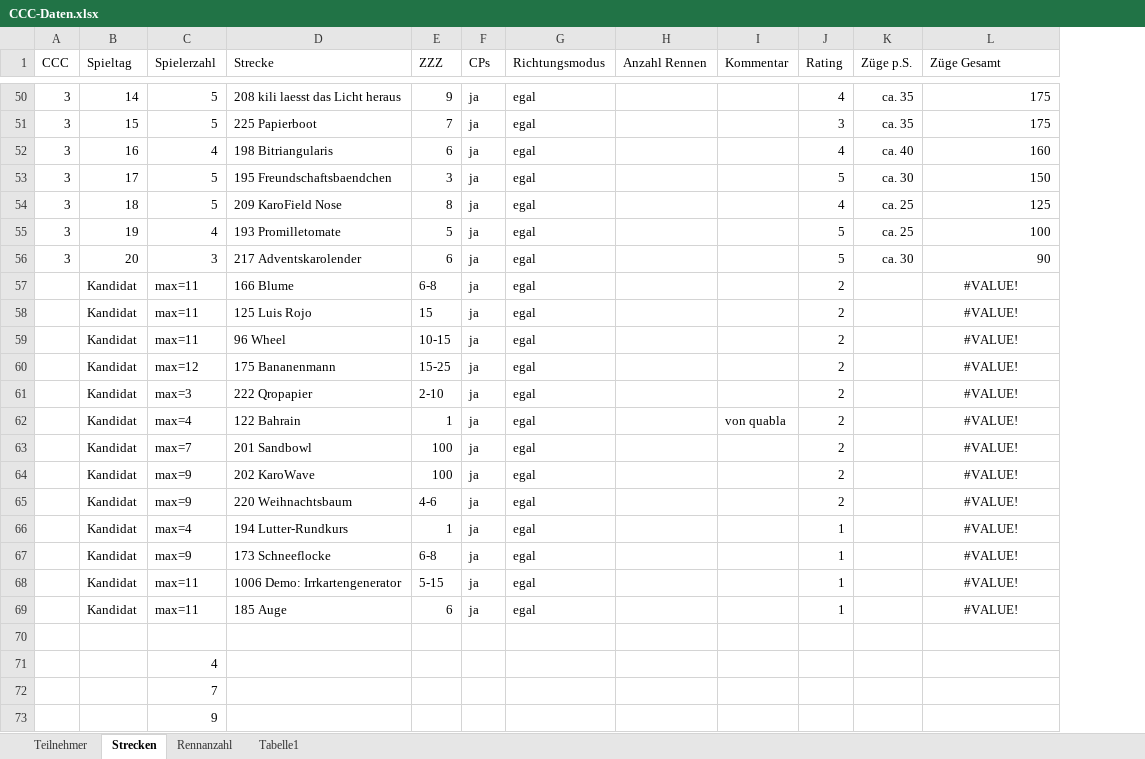
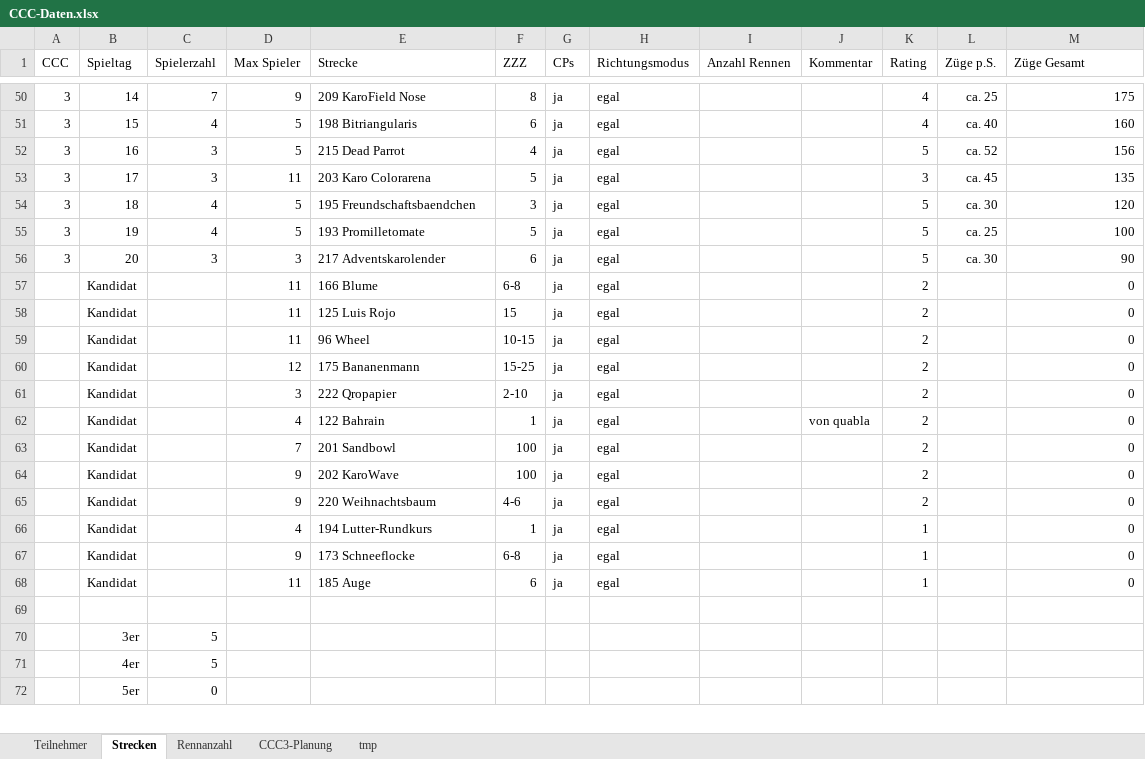
Before and after one commit to ultimate/KaroToolsCollection, an Excel workbook: CraZZZy Crash Challenge/CCC-Daten.xlsx, sheet Strecken, drawn as a sheet; only a part is shown, gaps mark what is left out; values as stored, in another font and other column widths than the file's, no borders; table styles not drawn; removed rows and columns are numbered as before the commit, all else as after; the diff covers the shown part only; the diff names each change by its address in the sheet, - before the commit and + after, or states it on an @@ line.

```diff
--- a/CraZZZy Crash Challenge/CCC-Daten.xlsx (sheet Strecken)
+++ b/CraZZZy Crash Challenge/CCC-Daten.xlsx (sheet Strecken)
-sheet tab: Tabelle1
+sheet tab: tmp
+sheet tab: CCC3-Planung
+column D (Max Spieler), rows 50-51: 9 | 5; rows 54-68: 5 | 5 | 3 | 11 | 11 | 11 | 12 | 3 | 4 | 7 | 9 | 9 | 4 | 9 | 11
-C50 (Spielerzahl): 5
+C50 (Spielerzahl): 7
-E50 (Strecke): 208 kili laesst das Licht heraus
+E50 (Strecke): 209 KaroField Nose
-F50 (ZZZ): 9
+F50 (ZZZ): 8
-L50 (Züge p.S.): ca. 35
+L50 (Züge p.S.): ca. 25
-row 51: 3 | 15 | 5 | 225 Papierboot | 7 | ja | egal |  |  | 3 | ca. 35 | 175
-B51 (Spieltag): 16
+B51 (Spieltag): 15
+row 52: 3 | 16 | 3 | 5 | 215 Dead Parrot | 4 | ja | egal |  |  | 5 | ca. 52 | 156
+row 53: 3 | 17 | 3 | 11 | 203 Karo Colorarena | 5 | ja | egal |  |  | 3 | ca. 45 | 135
-B54 (Spieltag): 17
+B54 (Spieltag): 18
-C54 (Spielerzahl): 5
+C54 (Spielerzahl): 4
-M54 (Züge Gesamt): 150
+M54 (Züge Gesamt): 120
-row 54: 3 | 18 | 5 | 209 KaroField Nose | 8 | ja | egal |  |  | 4 | ca. 25 | 125
-C57:C59 (Spielerzahl): max=11
+C57:C59 (Spielerzahl): (empty)
-M57:M67 (Züge Gesamt): #VALUE!
+M57:M67 (Züge Gesamt): 0
-M57:M67 alignment: center
+M57:M67 alignment: right
-C60 (Spielerzahl): max=12
+C60 (Spielerzahl): (empty)
-C61 (Spielerzahl): max=3
+C61 (Spielerzahl): (empty)
-C62 (Spielerzahl): max=4
+C62 (Spielerzahl): (empty)
-C63 (Spielerzahl): max=7
+C63 (Spielerzahl): (empty)
-C64:C65 (Spielerzahl): max=9
+C64:C65 (Spielerzahl): (empty)
-C66 (Spielerzahl): max=4
+C66 (Spielerzahl): (empty)
-C67 (Spielerzahl): max=9
+C67 (Spielerzahl): (empty)
-row 68:  | Kandidat | max=11 | 1006 Demo: Irrkartengenerator | 5-15 | ja | egal |  |  | 1 |  | #VALUE!
-C68 (Spielerzahl): max=11
+C68 (Spielerzahl): (empty)
-M68 (Züge Gesamt): #VALUE!
+M68 (Züge Gesamt): 0
-M68 alignment: center
+M68 alignment: right
-row 71:  |  | 4
-row 72:  |  | 7
-row 73:  |  | 9
+row 70:  | 3er | 5
+row 71:  | 4er | 5
+row 72:  | 5er | 0
```
Also changed, not shown: 6 added rows, 4 removed rows and 28 edited cells elsewhere in this sheet, sheet tmp.
